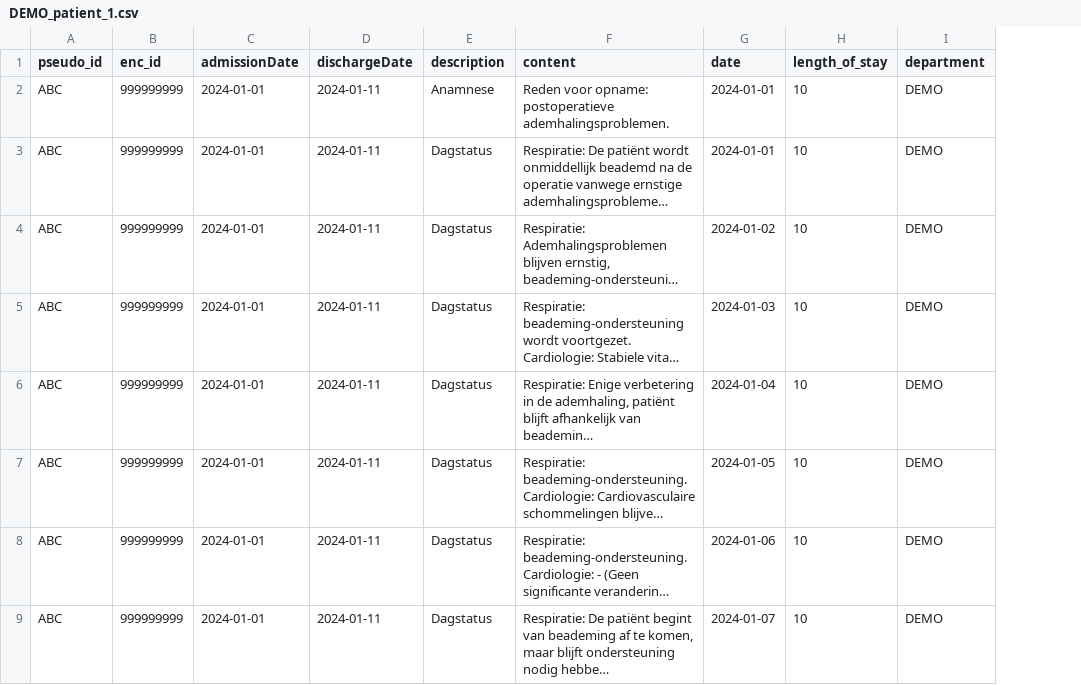
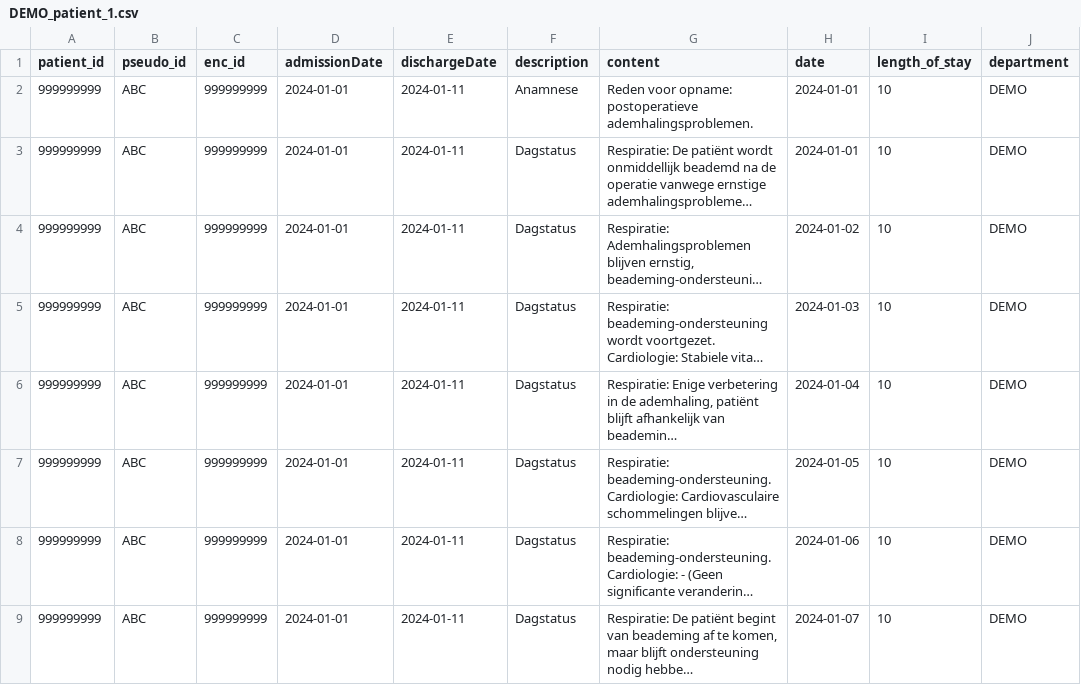
Before and after one commit to UMCU-Digital-Health/discharge-documentation-generator, a CSV file: data/examples/DEMO_patient_1.csv, drawn as a sheet; only a part is shown; long unchanged cells end in …; the diff names each change by its address in the sheet, - before the commit and + after, or states it on an @@ line.

```diff
--- a/data/examples/DEMO_patient_1.csv
+++ b/data/examples/DEMO_patient_1.csv
+column A (patient_id), rows 2-9: all 999999999
```
Also changed, not shown: 27 other files.
